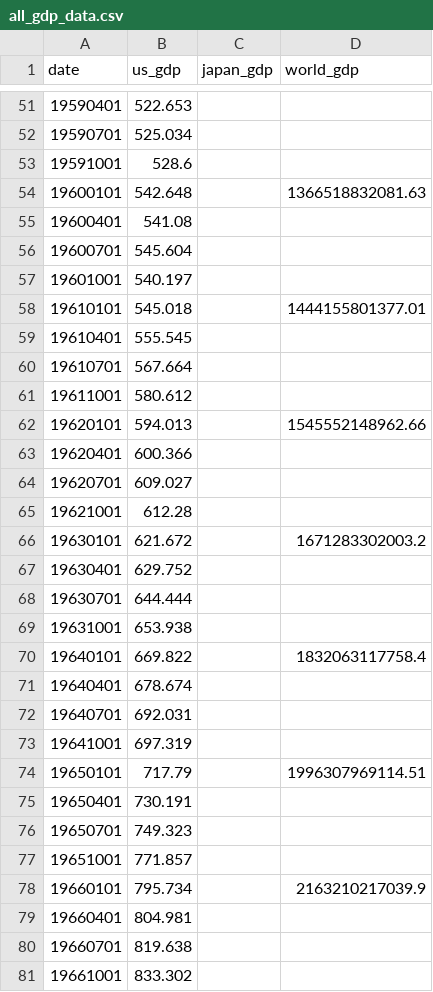
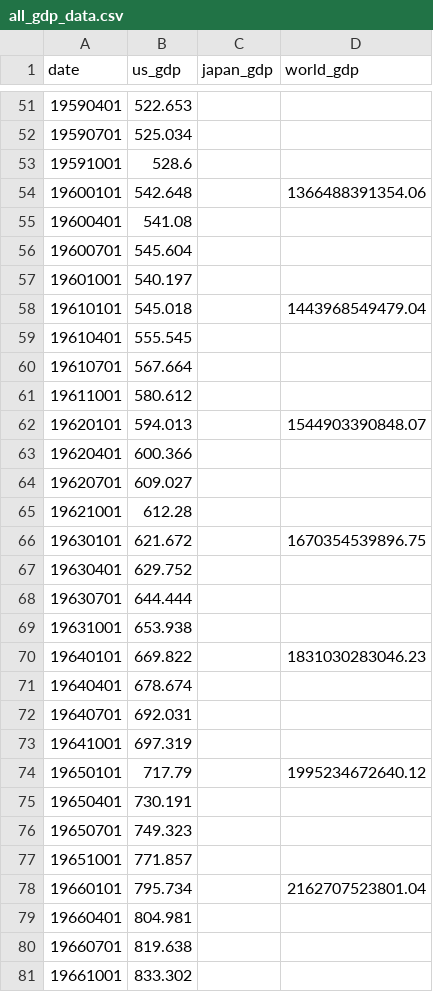
Before and after one commit to r-matsuzaka/boj-dashboard-data, a CSV file: data/all_gdp_data.csv, drawn as a sheet; only a part is shown, gaps mark what is left out; the diff covers the shown part only.

```diff
--- a/data/all_gdp_data.csv
+++ b/data/all_gdp_data.csv
@@ -53,3 +53,3 @@ date,us_gdp,japan_gdp,world_gdp
 19591001,528.6,,
-19600101,542.648,,1366518832081.63
+19600101,542.648,,1366488391354.06
 19600401,541.08,,
@@ -57,3 +57,3 @@ date,us_gdp,japan_gdp,world_gdp
 19601001,540.197,,
-19610101,545.018,,1444155801377.01
+19610101,545.018,,1443968549479.04
 19610401,555.545,,
@@ -61,3 +61,3 @@ date,us_gdp,japan_gdp,world_gdp
 19611001,580.612,,
-19620101,594.013,,1545552148962.66
+19620101,594.013,,1544903390848.07
 19620401,600.366,,
@@ -65,3 +65,3 @@ date,us_gdp,japan_gdp,world_gdp
 19621001,612.28,,
-19630101,621.672,,1671283302003.2
+19630101,621.672,,1670354539896.75
 19630401,629.752,,
@@ -69,3 +69,3 @@ date,us_gdp,japan_gdp,world_gdp
 19631001,653.938,,
-19640101,669.822,,1832063117758.4
+19640101,669.822,,1831030283046.23
 19640401,678.674,,
@@ -73,3 +73,3 @@ date,us_gdp,japan_gdp,world_gdp
 19641001,697.319,,
-19650101,717.79,,1996307969114.51
+19650101,717.79,,1995234672640.12
 19650401,730.191,,
@@ -77,3 +77,3 @@ date,us_gdp,japan_gdp,world_gdp
 19651001,771.857,,
-19660101,795.734,,2163210217039.9
+19660101,795.734,,2162707523801.04
 19660401,804.981,,
```
Also changed, not shown: 58 edited cells elsewhere in this file.
